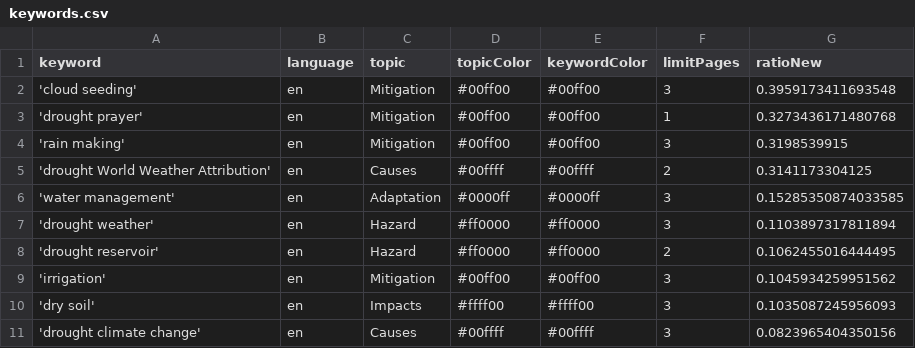
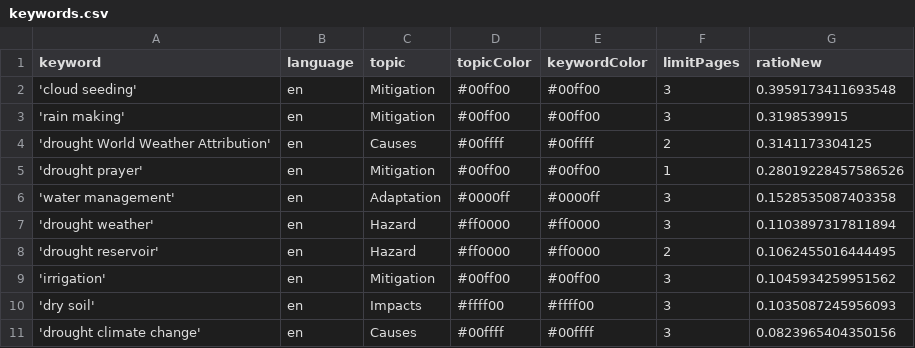
Before and after one commit to hb219-news/droughtIsComing, a CSV file: keywords.csv, drawn as a sheet.

Commit message:
Commit from GitHub Actions (harvest:0.0)

```diff
--- a/keywords.csv
+++ b/keywords.csv
@@ -2,6 +2,6 @@ keyword,language,topic,topicColor,keywordColor,limitPages,ratioNew
 'cloud seeding',en,Mitigation,#00ff00,#00ff00,3,0.3959173411693548
-'drought prayer',en,Mitigation,#00ff00,#00ff00,1,0.3273436171480768
 'rain making',en,Mitigation,#00ff00,#00ff00,3,0.3198539915
 'drought World Weather Attribution',en,Causes,#00ffff,#00ffff,2,0.3141173304125
-'water management',en,Adaptation,#0000ff,#0000ff,3,0.15285350874033585
+'drought prayer',en,Mitigation,#00ff00,#00ff00,1,0.28019228457586526
+'water management',en,Adaptation,#0000ff,#0000ff,3,0.1528535087403358
 'drought weather',en,Hazard,#ff0000,#ff0000,3,0.1103897317811894
```
